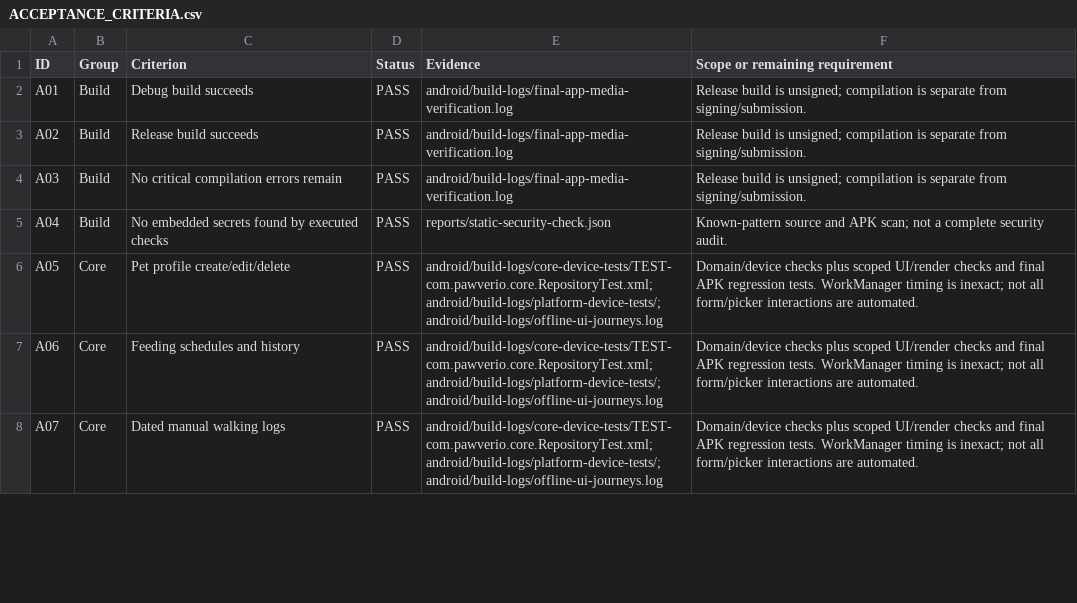
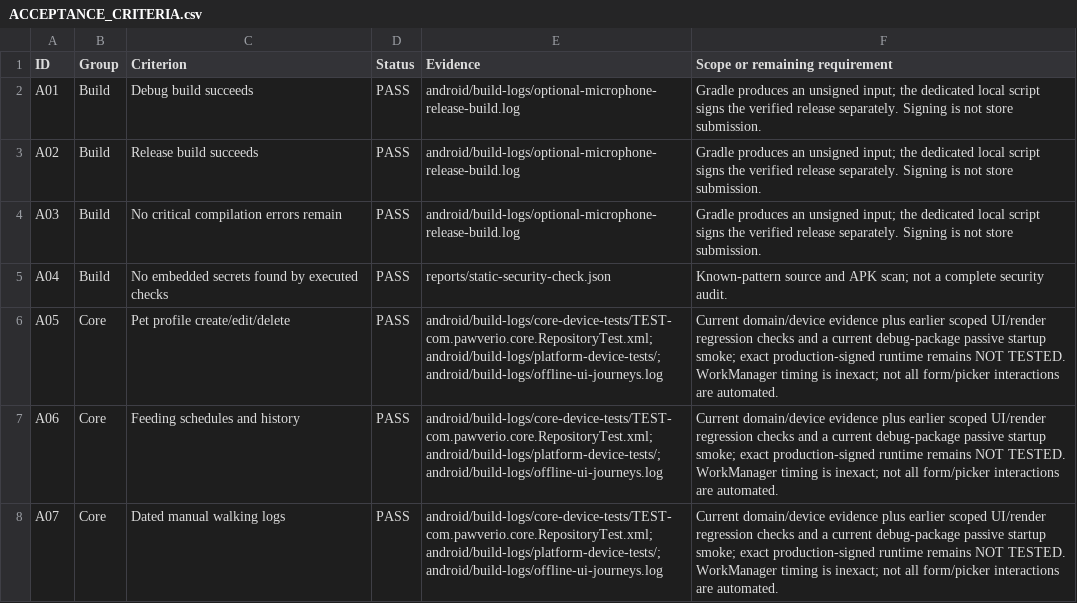
Before and after one commit to lanray07/Pawverio, a CSV file: deliverables/reports/ACCEPTANCE_CRITERIA.csv, drawn as a sheet; only a part is shown; the diff covers the shown part only.

Commit message:
Sign Pawverio release and save Amazon privacy and device drafts

```diff
--- a/deliverables/reports/ACCEPTANCE_CRITERIA.csv
+++ b/deliverables/reports/ACCEPTANCE_CRITERIA.csv
@@ -1,8 +1,8 @@
 ID,Group,Criterion,Status,Evidence,Scope or remaining requirement
-A01,Build,Debug build succeeds,PASS,android/build-logs/final-app-media-verification.log,Release build is unsigned; compilation is separate from signing/submission.
-A02,Build,Release build succeeds,PASS,android/build-logs/final-app-media-verification.log,Release build is unsigned; compilation is separate from signing/submission.
-A03,Build,No critical compilation errors remain,PASS,android/build-logs/final-app-media-verification.log,Release build is unsigned; compilation is separate from signing/submission.
+A01,Build,Debug build succeeds,PASS,android/build-logs/optional-microphone-release-build.log,Gradle produces an unsigned input; the dedicated local script signs the verified release separately. Signing is not store submission.
+A02,Build,Release build succeeds,PASS,android/build-logs/optional-microphone-release-build.log,Gradle produces an unsigned input; the dedicated local script signs the verified release separately. Signing is not store submission.
+A03,Build,No critical compilation errors remain,PASS,android/build-logs/optional-microphone-release-build.log,Gradle produces an unsigned input; the dedicated local script signs the verified release separately. Signing is not store submission.
 A04,Build,No embedded secrets found by executed checks,PASS,reports/static-security-check.json,Known-pattern source and APK scan; not a complete security audit.
-A05,Core,Pet profile create/edit/delete,PASS,android/build-logs/core-device-tests/TEST-com.pawverio.core.RepositoryTest.xml; android/build-logs/platform-device-tests/; android/build-logs/offline-ui-journeys.log,Domain/device checks plus scoped UI/render checks and final APK regression tests. WorkManager timing is inexact; not all form/picker interactions are automated.
-A06,Core,Feeding schedules and history,PASS,android/build-logs/core-device-tests/TEST-com.pawverio.core.RepositoryTest.xml; android/build-logs/platform-device-tests/; android/build-logs/offline-ui-journeys.log,Domain/device checks plus scoped UI/render checks and final APK regression tests. WorkManager timing is inexact; not all form/picker interactions are automated.
-A07,Core,Dated manual walking logs,PASS,android/build-logs/core-device-tests/TEST-com.pawverio.core.RepositoryTest.xml; android/build-logs/platform-device-tests/; android/build-logs/offline-ui-journeys.log,Domain/device checks plus scoped UI/render checks and final APK regression tests. WorkManager timing is inexact; not all form/picker interactions are automated.
+A05,Core,Pet profile create/edit/delete,PASS,android/build-logs/core-device-tests/TEST-com.pawverio.core.RepositoryTest.xml; android/build-logs/platform-device-tests/; android/build-logs/offline-ui-journeys.log,Current domain/device evidence plus earlier scoped UI/render regression checks and a current debug-package passive startup smoke; exact production-signed runtime remains NOT TESTED. WorkManager timing is inexact; not all form/picker interactions are automated.
+A06,Core,Feeding schedules and history,PASS,android/build-logs/core-device-tests/TEST-com.pawverio.core.RepositoryTest.xml; android/build-logs/platform-device-tests/; android/build-logs/offline-ui-journeys.log,Current domain/device evidence plus earlier scoped UI/render regression checks and a current debug-package passive startup smoke; exact production-signed runtime remains NOT TESTED. WorkManager timing is inexact; not all form/picker interactions are automated.
+A07,Core,Dated manual walking logs,PASS,android/build-logs/core-device-tests/TEST-com.pawverio.core.RepositoryTest.xml; android/build-logs/platform-device-tests/; android/build-logs/offline-ui-journeys.log,Current domain/device evidence plus earlier scoped UI/render regression checks and a current debug-package passive startup smoke; exact production-signed runtime remains NOT TESTED. WorkManager timing is inexact; not all form/picker interactions are automated.
```
Also changed, not shown: 10 edited cells elsewhere in this file, deliverables/DELIVERABLES_MANIFEST.csv, deliverables/FILE_CHECKSUMS.csv, 37 other files.
